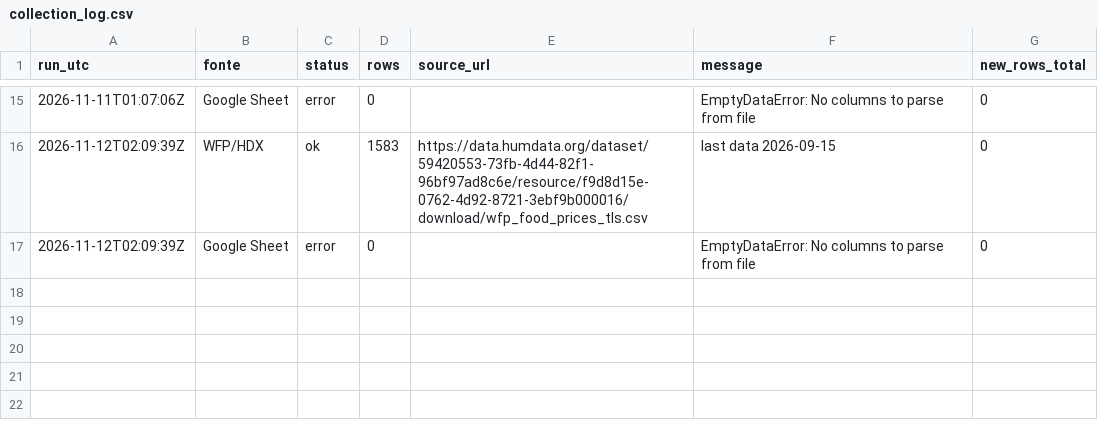
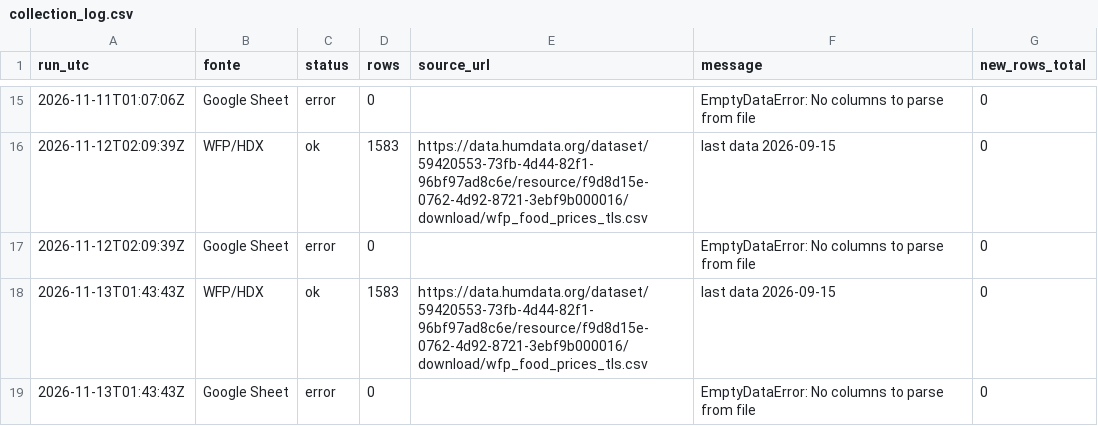
Before and after one commit to ornelaslay19-siza/tl-agri-folin, a CSV file: data/raw/collection_log.csv, drawn as a sheet; only a part is shown, gaps mark what is left out; the diff names each change by its address in the sheet, - before the commit and + after, or states it on an @@ line.

```diff
--- a/data/raw/collection_log.csv
+++ b/data/raw/collection_log.csv
+row 18: 2026-11-13T01:43:43Z | WFP/HDX | ok | 1583 | https://data.humdata.org/dataset/59420553-73fb-4d44-82f1-96bf97ad8c6e/resource/f9d8d15e-0762-4d92-8721-3ebf9b000016/download/wfp_food_prices_tls.csv | last data 2026-09-15 | 0
+row 19: 2026-11-13T01:43:43Z | Google Sheet | error | 0 |  | EmptyDataError: No columns to parse from file | 0
```
Also changed, not shown: data/processed/forecast_7.csv, data/processed/test_predictions.csv, 8 other files.
